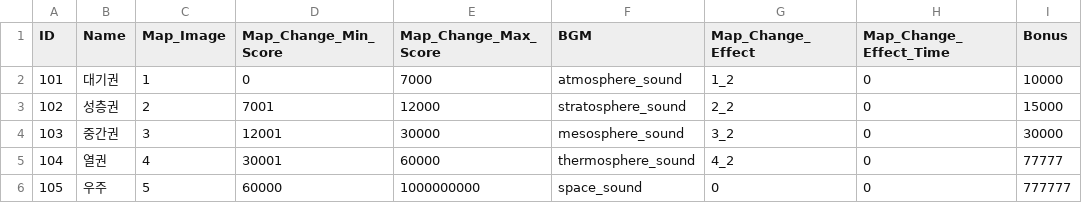
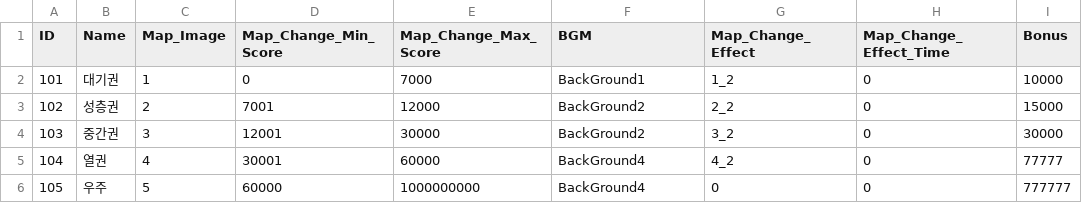
Before and after one commit to seagull30/MiniGame2, a CSV file: Assets/Resources/Csv/CSV_background.csv, drawn as a sheet.

```diff
--- a/Assets/Resources/Csv/CSV_background.csv
+++ b/Assets/Resources/Csv/CSV_background.csv
@@ -1,6 +1,6 @@
 ID,Name,Map_Image,Map_Change_Min_Score,Map_Change_Max_Score,BGM,Map_Change_Effect,Map_Change_Effect_Time,Bonus
-101,대기권,1,0,7000,atmosphere_sound,1_2,0,10000
-102,성층권,2,7001,12000,stratosphere_sound,2_2,0,15000
-103,중간권,3,12001,30000,mesosphere_sound,3_2,0,30000
-104,열권,4,30001,60000,thermosphere_sound,4_2,0,77777
-105,우주,5,60000,1000000000,space_sound,0,0,777777
+101,대기권,1,0,7000,BackGround1,1_2,0,10000
+102,성층권,2,7001,12000,BackGround2,2_2,0,15000
+103,중간권,3,12001,30000,BackGround2,3_2,0,30000
+104,열권,4,30001,60000,BackGround4,4_2,0,77777
+105,우주,5,60000,1000000000,BackGround4,0,0,777777
```
Also changed, not shown: 52 other files.
